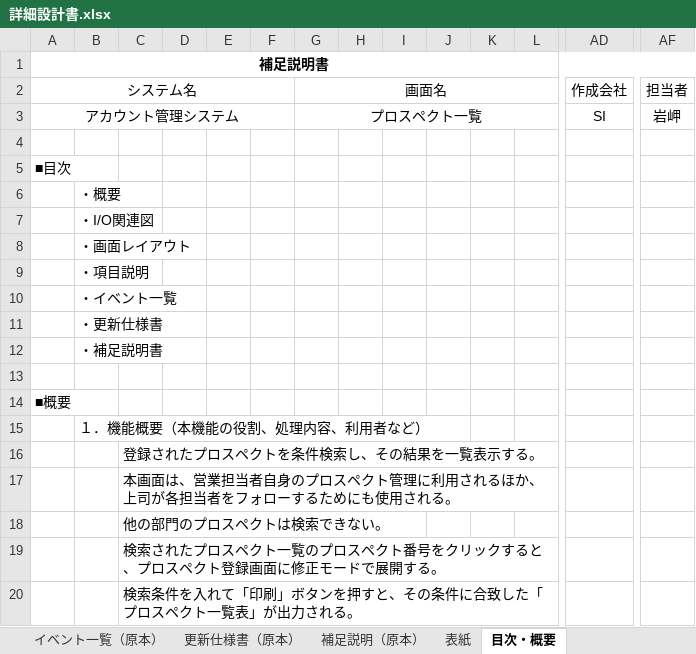
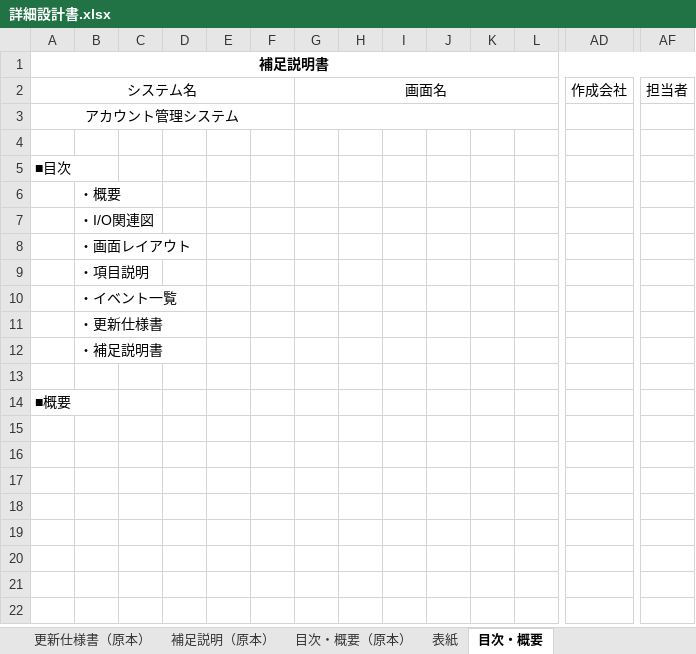
Before and after one commit to nozomi-watanabe1214/7_Programing, an Excel workbook: 詳細設計書.xlsx, sheet 目次・概要, drawn as a sheet; only a part is shown, gaps mark what is left out; values as stored, in another font and other column widths than the file's, no borders; removed rows and columns are numbered as before the commit, all else as after; rows hold the shown columns only; the diff names each change by its address in the sheet, - before the commit and + after, or states it on an @@ line.

```diff
--- a/詳細設計書.xlsx (sheet 目次・概要)
+++ b/詳細設計書.xlsx (sheet 目次・概要)
+sheet tab: 目次・概要（原本）
-row 3: アカウント管理システム |  |  |  |  |  | プロスペクト一覧 |  |  |  |  |  | SI | 岩岬
+row 3: アカウント管理システム
-row 15:  | １．機能概要（本機能の役割、処理内容、利用者など）
-row 16:  |  | 登録されたプロスペクトを条件検索し、その結果を一覧表示する。
-row 17:  |  | 本画面は、営業担当者自身のプロスペクト管理に利用されるほか、上司が各担当者をフォローするためにも使用される。
-row 18:  |  | 他の部門のプロスペクトは検索できない。
-row 19:  |  | 検索されたプロスペクト一覧のプロスペクト番号をクリックすると、プロスペクト登録画面に修正モードで展開する。
-row 20:  |  | 検索条件を入れて「印刷」ボタンを押すと、その条件に合致した「プロスペクト一覧表」が出力される。
```
Also changed, not shown: sheet 項目説明（アカウント更新・削除）, sheet 項目説明（アカウント検索・一覧）, sheet 補足説明, other sheet tabs, charts or pictures.
